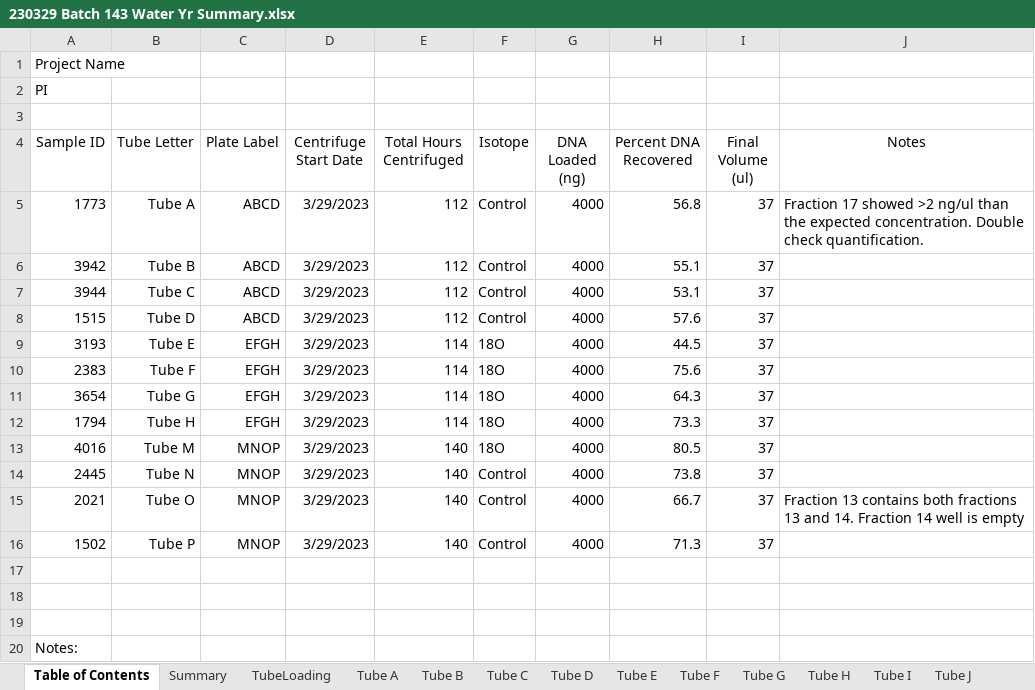
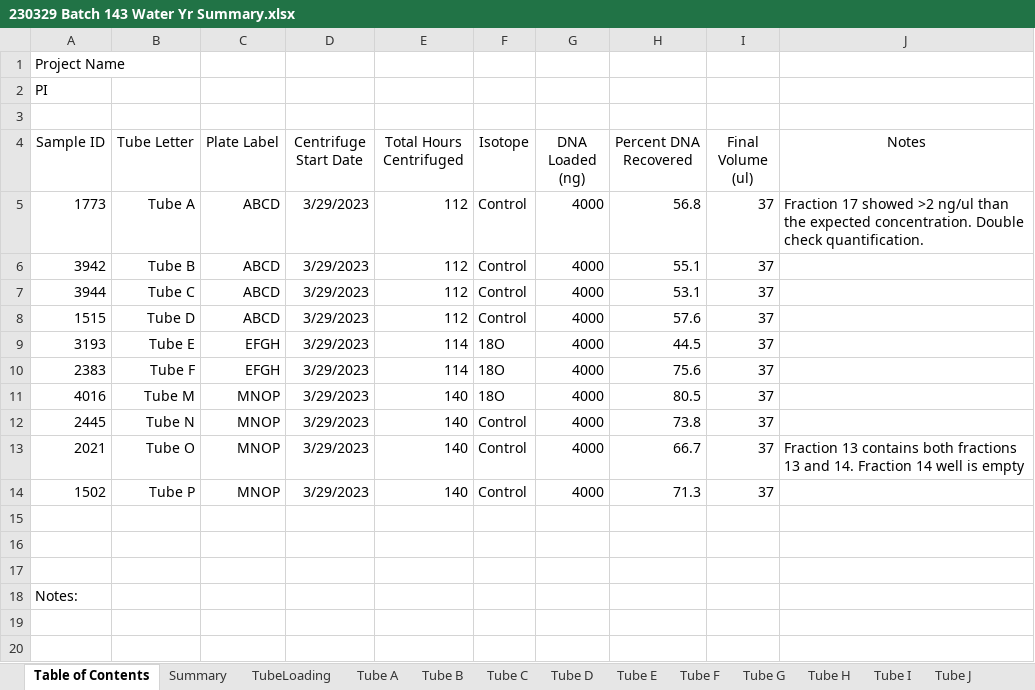
Before and after one commit to petaripenev/SIP, an Excel workbook: data/fractionation/test_fract_adjust/230329 Batch 143 Water Yr Summary.xlsx, sheet Table of Contents, drawn as a sheet; values as stored, in another font and other column widths than the file's, no borders; the diff names each change by its address in the sheet, - before the commit and + after, or states it on an @@ line.

```diff
--- a/data/fractionation/test_fract_adjust/230329 Batch 143 Water Yr Summary.xlsx (sheet Table of Contents)
+++ b/data/fractionation/test_fract_adjust/230329 Batch 143 Water Yr Summary.xlsx (sheet Table of Contents)
-row 11: 3654 | Tube G | EFGH | 3/29/2023 | 114 | 18O | 4000 | 64.3 | 37
-row 12: 1794 | Tube H | EFGH | 3/29/2023 | 114 | 18O | 4000 | 73.3 | 37
```
Also changed, not shown: sheet Summary, formulas that keep their value, charts or pictures, 2 other files.
